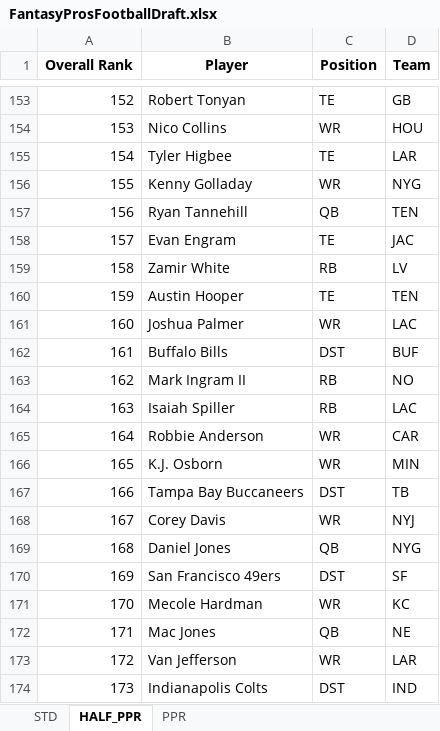
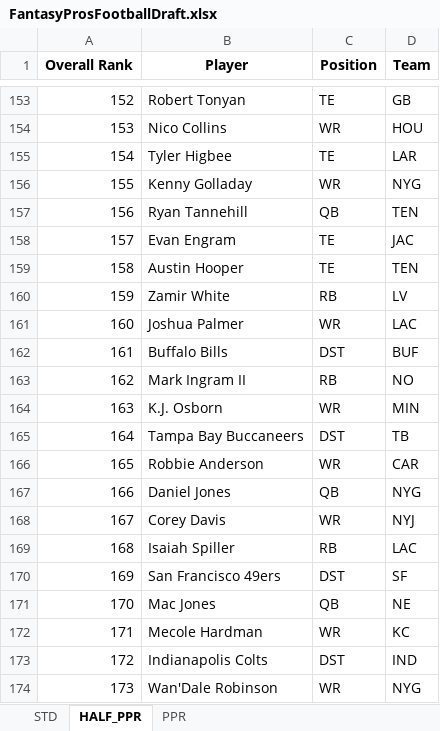
Before and after one commit to barbacbd/FantasyRankings, an Excel workbook: docs/FantasyProsFootballDraft.xlsx, sheet HALF_PPR, drawn as a sheet; only a part is shown, gaps mark what is left out; values as stored, in another font and other column widths than the file's, no borders; the diff covers the shown part only; the diff names each change by its address in the sheet, - before the commit and + after, or states it on an @@ line.

```diff
--- a/docs/FantasyProsFootballDraft.xlsx (sheet HALF_PPR)
+++ b/docs/FantasyProsFootballDraft.xlsx (sheet HALF_PPR)
-B159 (Player): Zamir White
+B159 (Player): Austin Hooper
-C159 (Position): RB
+C159 (Position): TE
-D159 (Team): LV
+D159 (Team): TEN
-B160 (Player): Austin Hooper
+B160 (Player): Zamir White
-C160 (Position): TE
+C160 (Position): RB
-D160 (Team): TEN
+D160 (Team): LV
-B164 (Player): Isaiah Spiller
+B164 (Player): K.J. Osborn
-C164 (Position): RB
+C164 (Position): WR
-D164 (Team): LAC
+D164 (Team): MIN
-B165 (Player): Robbie Anderson
+B165 (Player): Tampa Bay Buccaneers
-C165 (Position): WR
+C165 (Position): DST
-D165 (Team): CAR
+D165 (Team): TB
-B166 (Player): K.J. Osborn
+B166 (Player): Robbie Anderson
-D166 (Team): MIN
+D166 (Team): CAR
-B167 (Player): Tampa Bay Buccaneers
+B167 (Player): Daniel Jones
-C167 (Position): DST
+C167 (Position): QB
-D167 (Team): TB
+D167 (Team): NYG
-B169 (Player): Daniel Jones
+B169 (Player): Isaiah Spiller
-C169 (Position): QB
+C169 (Position): RB
-D169 (Team): NYG
+D169 (Team): LAC
-B171 (Player): Mecole Hardman
+B171 (Player): Mac Jones
-C171 (Position): WR
+C171 (Position): QB
-D171 (Team): KC
+D171 (Team): NE
-B172 (Player): Mac Jones
+B172 (Player): Mecole Hardman
-C172 (Position): QB
+C172 (Position): WR
-D172 (Team): NE
+D172 (Team): KC
-B173 (Player): Van Jefferson
+B173 (Player): Indianapolis Colts
-C173 (Position): WR
+C173 (Position): DST
-D173 (Team): LAR
+D173 (Team): IND
-B174 (Player): Indianapolis Colts
+B174 (Player): Wan'Dale Robinson
-C174 (Position): DST
+C174 (Position): WR
-D174 (Team): IND
+D174 (Team): NYG
```
Also changed, not shown: 625 edited cells elsewhere in this sheet, sheet PPR, sheet STD, docs/FantasyProsBaseballDraft.xlsx, docs/FantasyProsBasketballDraft.xlsx, 8 other files.
